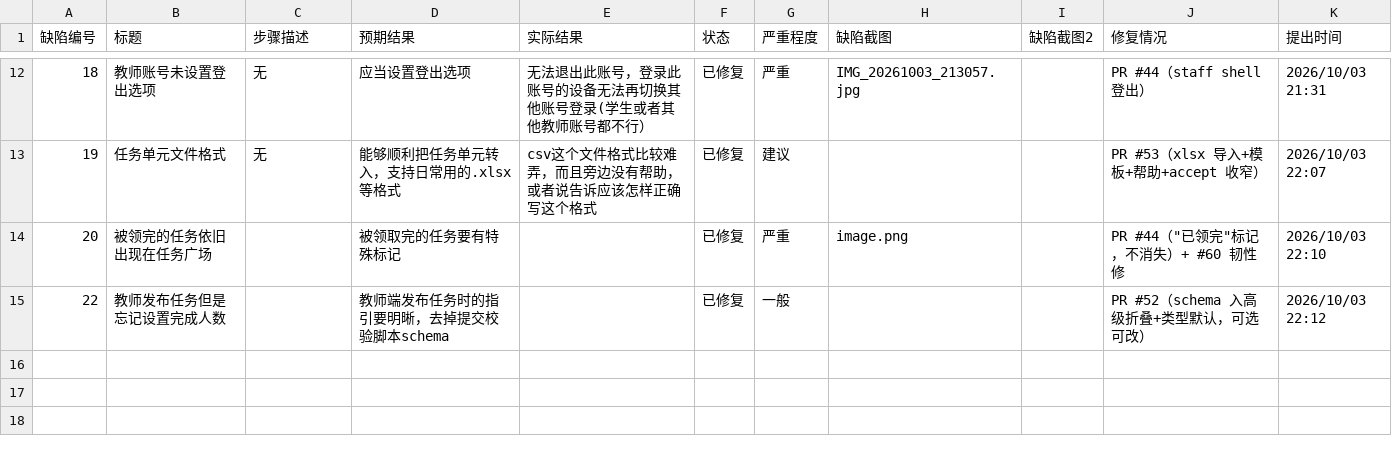
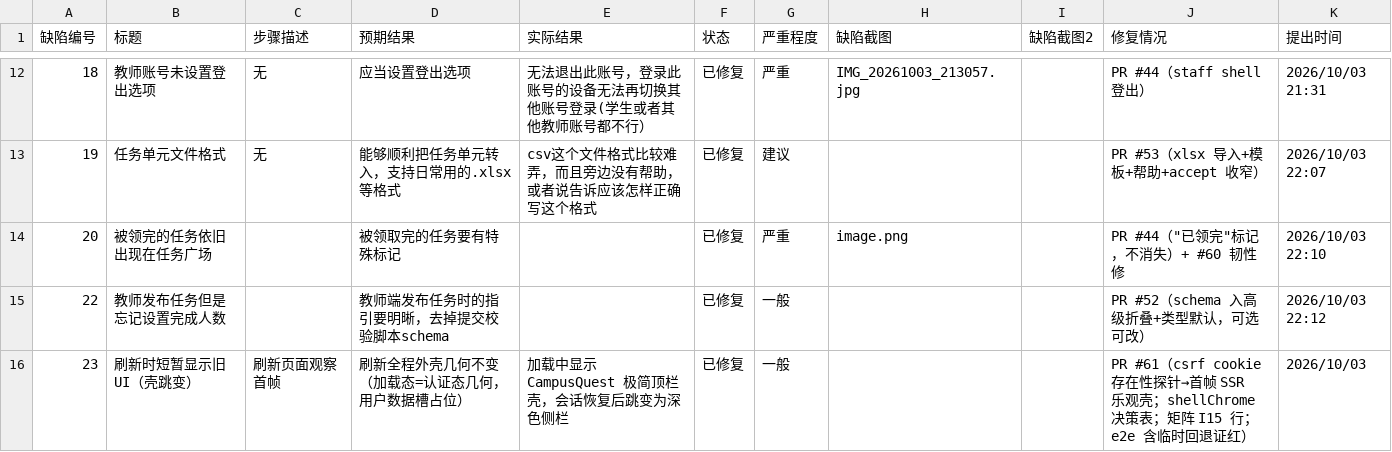
Before and after one commit to Penghuige/campus-quest, a CSV file: docs/qa/defects-20261003.csv, drawn as a sheet; only a part is shown, gaps mark what is left out; the diff names each change by its address in the sheet, - before the commit and + after, or states it on an @@ line.

Commit message:
docs(qa): record the verbal shell-jump defect as row 23 (fixed via PR #61)

```diff
--- a/docs/qa/defects-20261003.csv
+++ b/docs/qa/defects-20261003.csv
+row 16: 23 | 刷新时短暂显示旧UI（壳跳变） | 刷新页面观察首帧 | 刷新全程外壳几何不变（加载态=认证态几何，用户数据槽占位） | 加载中显示 CampusQuest 极简顶栏壳，会话恢复后跳变为深色侧栏 | 已修复 | 一般 |  |  | PR #61（csrf cookie 存在性探针→首帧 SSR 乐观壳；shellChrome 决策表；矩阵 I15 行；e2e 含临时回退证红） | 2026/10/03
```
